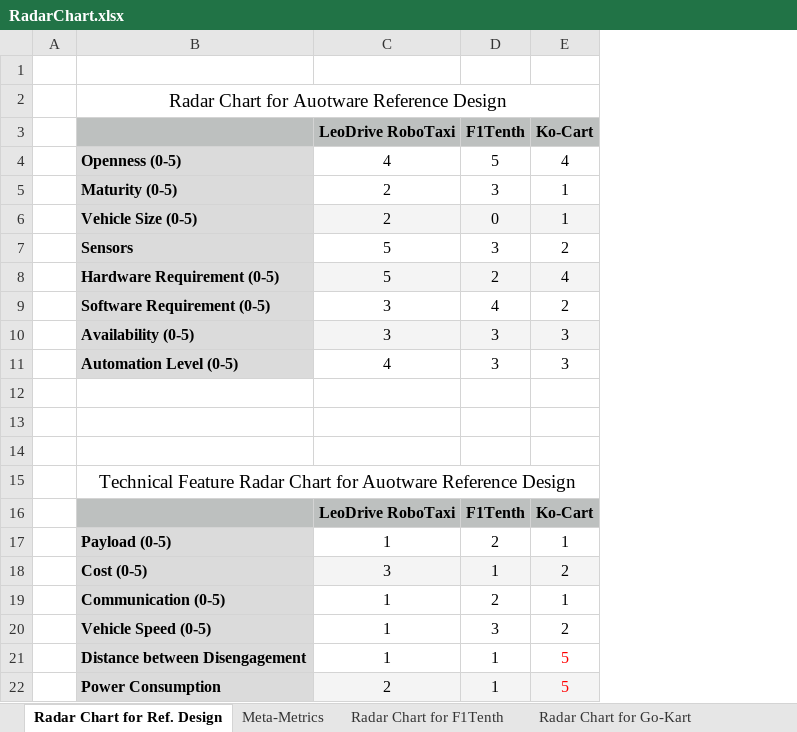
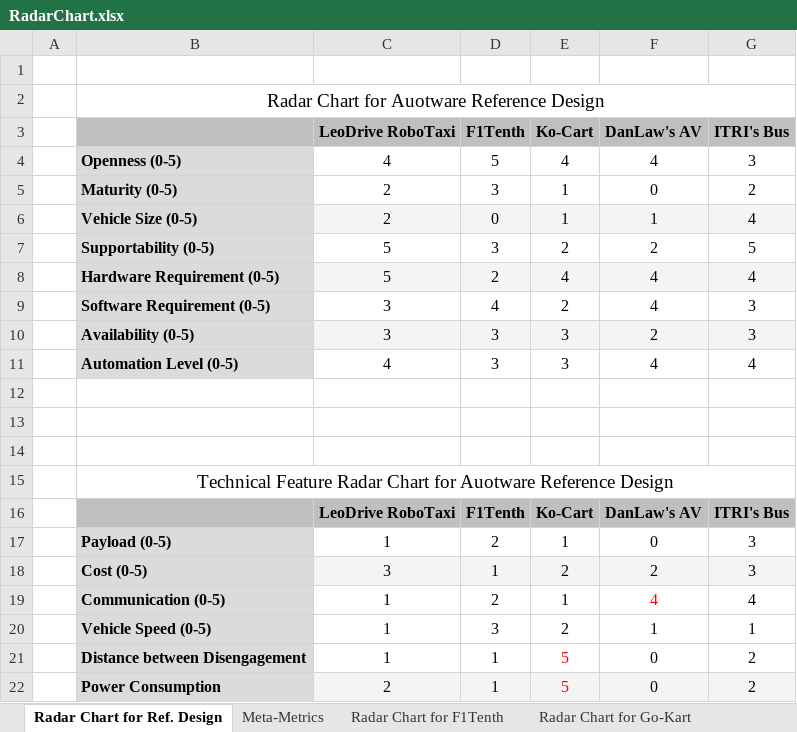
Before and after one commit to autowarefoundation/RefDesignWG, an Excel workbook: doc/ExampleDesign/AWFExampleDesign/RadarChart.xlsx, sheet Radar Chart for Ref. Design, drawn as a sheet; values as stored, in another font and other column widths than the file's, no borders; charts and pictures not drawn; the diff names each change by its address in the sheet, - before the commit and + after, or states it on an @@ line.

```diff
--- a/doc/ExampleDesign/AWFExampleDesign/RadarChart.xlsx (sheet Radar Chart for Ref. Design)
+++ b/doc/ExampleDesign/AWFExampleDesign/RadarChart.xlsx (sheet Radar Chart for Ref. Design)
+column F (DanLaw's AV), rows 4-22: 4 | 0 | 1 | 2 | 4 | 4 | 2 | 4 |  |  |  |  | DanLaw's AV | 0 | 2 | 4 | 1 | 0 | 0
+column G (ITRI's Bus), rows 4-22: 3 | 2 | 4 | 5 | 4 | 3 | 3 | 4 |  |  |  |  | ITRI's Bus | 3 | 3 | 4 | 1 | 2 | 2
-B7: Sensors
+B7: Supportability (0-5)
```
Also changed, not shown: sheet Radar Chart for DanLaw's AV, sheet Radar Chart for ITRI's Bus, sheet Radar Chart for Leo-Drive Taxi, charts or pictures, 6 other files.
